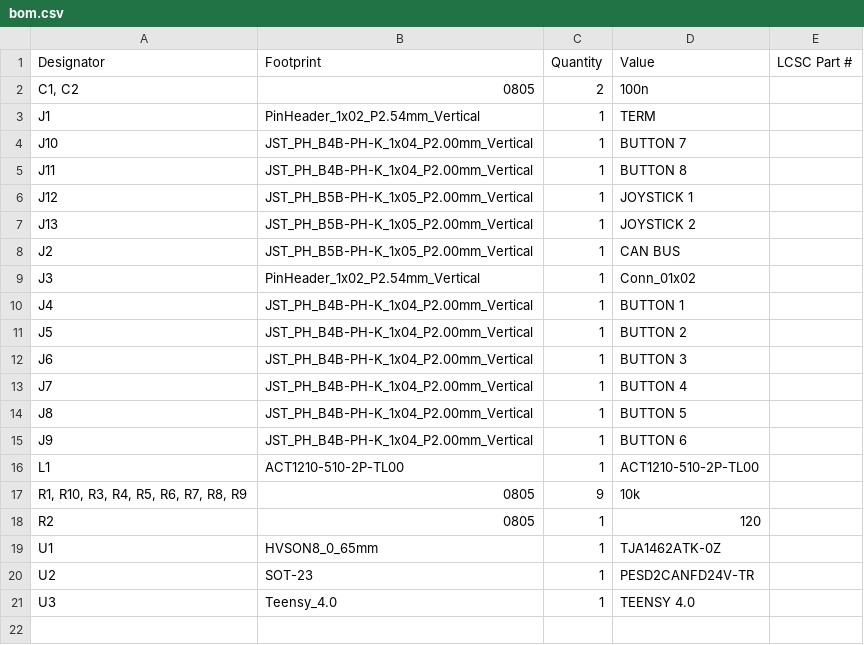
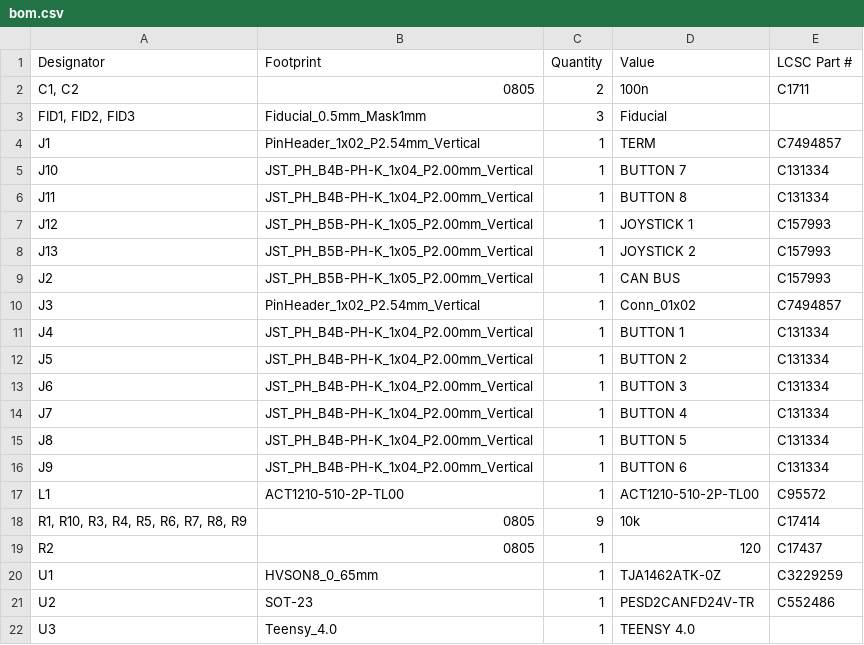
Before and after one commit to ajayre/tandemleveller, a CSV file: Electronics/User Controls/production/bom.csv, drawn as a sheet.

Commit message:
Added fiducials to all boards.

```diff
--- a/Electronics/User Controls/production/bom.csv
+++ b/Electronics/User Controls/production/bom.csv
@@ -1,21 +1,22 @@
 Designator,Footprint,Quantity,Value,LCSC Part #
-"C1, C2",0805,2,100n,
-J1,PinHeader_1x02_P2.54mm_Vertical,1,TERM,
-J10,JST_PH_B4B-PH-K_1x04_P2.00mm_Vertical,1,BUTTON 7,
-J11,JST_PH_B4B-PH-K_1x04_P2.00mm_Vertical,1,BUTTON 8,
-J12,JST_PH_B5B-PH-K_1x05_P2.00mm_Vertical,1,JOYSTICK 1,
-J13,JST_PH_B5B-PH-K_1x05_P2.00mm_Vertical,1,JOYSTICK 2,
-J2,JST_PH_B5B-PH-K_1x05_P2.00mm_Vertical,1,CAN BUS,
-J3,PinHeader_1x02_P2.54mm_Vertical,1,Conn_01x02,
-J4,JST_PH_B4B-PH-K_1x04_P2.00mm_Vertical,1,BUTTON 1,
-J5,JST_PH_B4B-PH-K_1x04_P2.00mm_Vertical,1,BUTTON 2,
-J6,JST_PH_B4B-PH-K_1x04_P2.00mm_Vertical,1,BUTTON 3,
-J7,JST_PH_B4B-PH-K_1x04_P2.00mm_Vertical,1,BUTTON 4,
-J8,JST_PH_B4B-PH-K_1x04_P2.00mm_Vertical,1,BUTTON 5,
-J9,JST_PH_B4B-PH-K_1x04_P2.00mm_Vertical,1,BUTTON 6,
-L1,ACT1210-510-2P-TL00,1,ACT1210-510-2P-TL00,
-"R1, R10, R3, R4, R5, R6, R7, R8, R9",0805,9,10k,
-R2,0805,1,120,
-U1,HVSON8_0_65mm,1,TJA1462ATK-0Z,
-U2,SOT-23,1,PESD2CANFD24V-TR,
+"C1, C2",0805,2,100n,C1711
+"FID1, FID2, FID3",Fiducial_0.5mm_Mask1mm,3,Fiducial,
+J1,PinHeader_1x02_P2.54mm_Vertical,1,TERM,C7494857
+J10,JST_PH_B4B-PH-K_1x04_P2.00mm_Vertical,1,BUTTON 7,C131334
+J11,JST_PH_B4B-PH-K_1x04_P2.00mm_Vertical,1,BUTTON 8,C131334
+J12,JST_PH_B5B-PH-K_1x05_P2.00mm_Vertical,1,JOYSTICK 1,C157993
+J13,JST_PH_B5B-PH-K_1x05_P2.00mm_Vertical,1,JOYSTICK 2,C157993
+J2,JST_PH_B5B-PH-K_1x05_P2.00mm_Vertical,1,CAN BUS,C157993
+J3,PinHeader_1x02_P2.54mm_Vertical,1,Conn_01x02,C7494857
+J4,JST_PH_B4B-PH-K_1x04_P2.00mm_Vertical,1,BUTTON 1,C131334
+J5,JST_PH_B4B-PH-K_1x04_P2.00mm_Vertical,1,BUTTON 2,C131334
+J6,JST_PH_B4B-PH-K_1x04_P2.00mm_Vertical,1,BUTTON 3,C131334
+J7,JST_PH_B4B-PH-K_1x04_P2.00mm_Vertical,1,BUTTON 4,C131334
+J8,JST_PH_B4B-PH-K_1x04_P2.00mm_Vertical,1,BUTTON 5,C131334
+J9,JST_PH_B4B-PH-K_1x04_P2.00mm_Vertical,1,BUTTON 6,C131334
+L1,ACT1210-510-2P-TL00,1,ACT1210-510-2P-TL00,C95572
+"R1, R10, R3, R4, R5, R6, R7, R8, R9",0805,9,10k,C17414
+R2,0805,1,120,C17437
+U1,HVSON8_0_65mm,1,TJA1462ATK-0Z,C3229259
+U2,SOT-23,1,PESD2CANFD24V-TR,C552486
 U3,Teensy_4.0,1,TEENSY 4.0,
```
Also changed, not shown: Electronics/Controller/production/positions.csv, Electronics/GPS IMU Simulator/GPS IMU Simulator/production/bom.csv, 36 other files.
